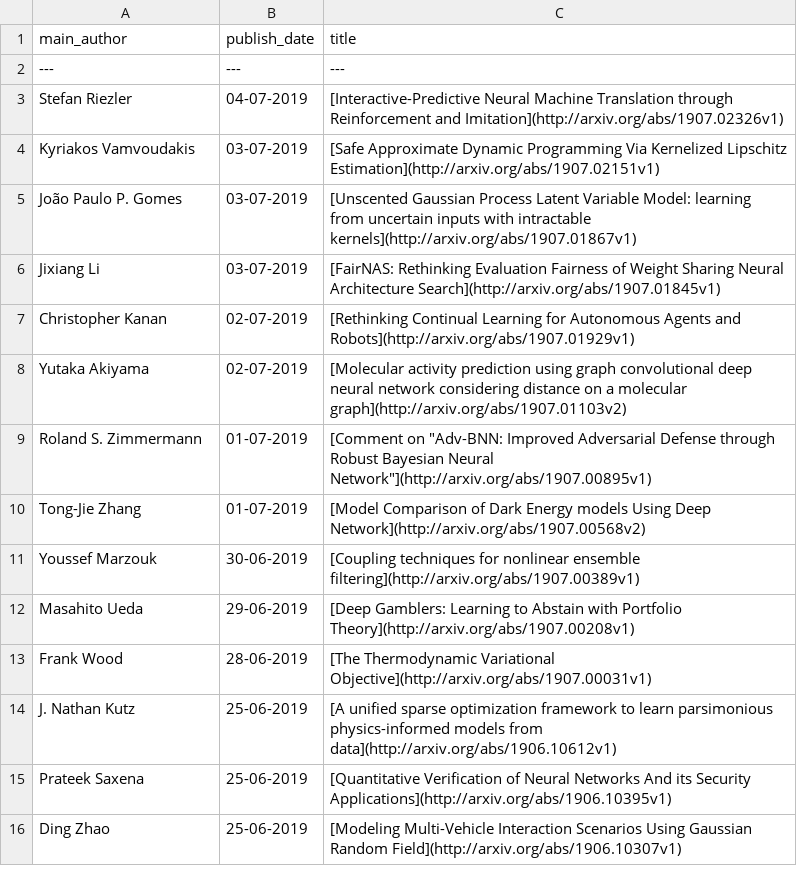
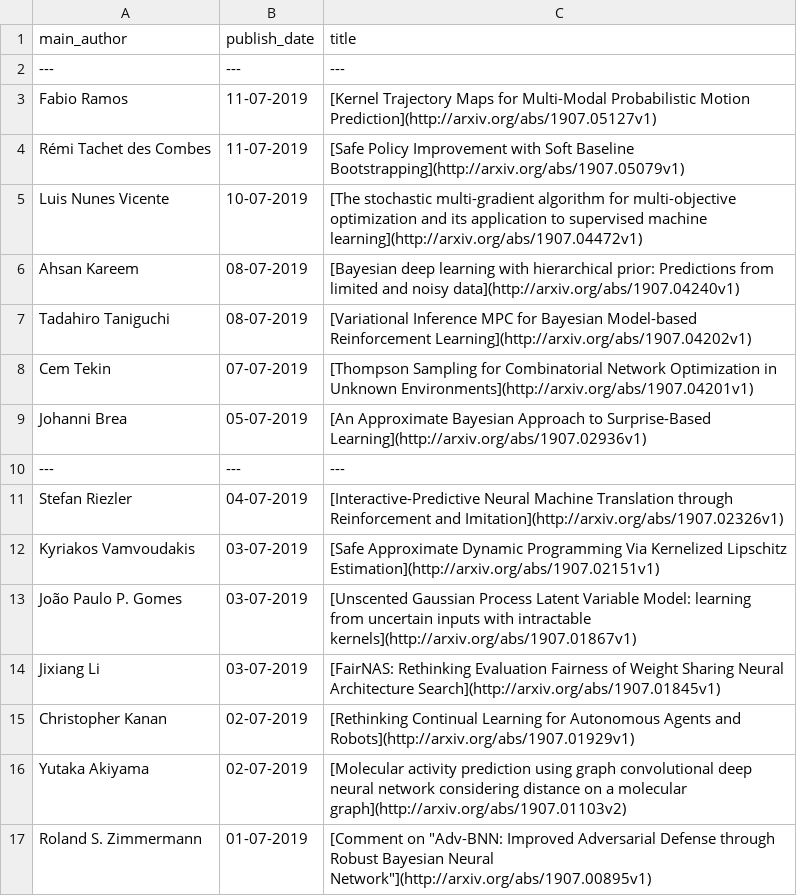
Before and after one commit to egstatsml/arxivsearch, a CSV file: mcmc/readme_df.csv, drawn as a sheet; only a part is shown; the shorter side is filled out with more unchanged rows.

```diff
--- a/mcmc/readme_df.csv
+++ b/mcmc/readme_df.csv
@@ -2,2 +2,10 @@ main_author|publish_date|title
 ---|---|---
+Fabio Ramos|11-07-2019|[Kernel Trajectory Maps for Multi-Modal Probabilistic Motion Prediction](http://arxiv.org/abs/1907.05127v1)
+Rémi Tachet des Combes|11-07-2019|[Safe Policy Improvement with Soft Baseline Bootstrapping](http://arxiv.org/abs/1907.05079v1)
+Luis Nunes Vicente|10-07-2019|[The stochastic multi-gradient algorithm for multi-objective optimization   and its application to supervised machine learning](http://arxiv.org/abs/1907.04472v1)
+Ahsan Kareem|08-07-2019|[Bayesian deep learning with hierarchical prior: Predictions from limited   and noisy data](http://arxiv.org/abs/1907.04240v1)
+Tadahiro Taniguchi|08-07-2019|[Variational Inference MPC for Bayesian Model-based Reinforcement   Learning](http://arxiv.org/abs/1907.04202v1)
+Cem Tekin|07-07-2019|[Thompson Sampling for Combinatorial Network Optimization in Unknown   Environments](http://arxiv.org/abs/1907.04201v1)
+Johanni Brea|05-07-2019|[An Approximate Bayesian Approach to Surprise-Based Learning](http://arxiv.org/abs/1907.02936v1)
+---|---|---
 Stefan Riezler|04-07-2019|[Interactive-Predictive Neural Machine Translation through Reinforcement   and Imitation](http://arxiv.org/abs/1907.02326v1)
```
Also changed, not shown: mcmc/new_df.csv, 5 other files.
